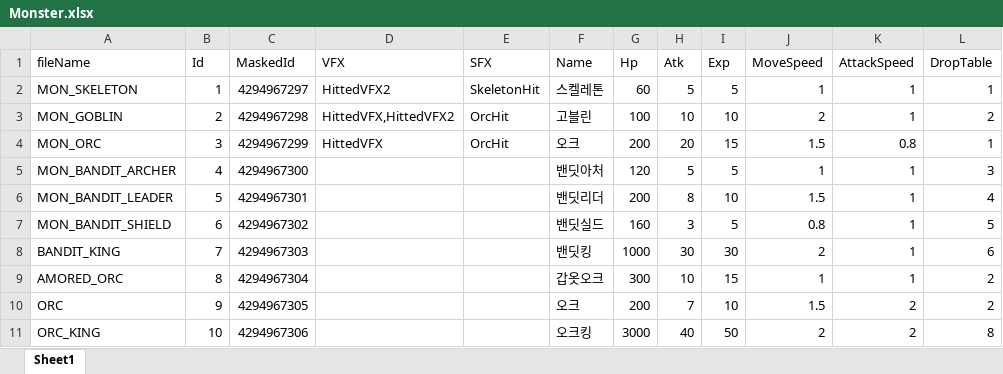
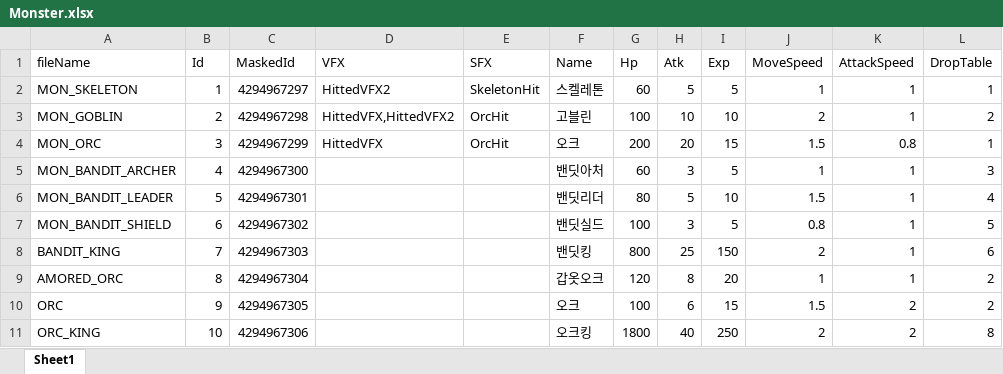
Before and after one commit to llexxid/project-k, an Excel workbook: Assets/Scripts/Core/Parser/Monster.xlsx, sheet Sheet1, drawn as a sheet; values as stored, in another font and other column widths than the file's, no borders; table styles not drawn; the diff names each change by its address in the sheet, - before the commit and + after, or states it on an @@ line.

```diff
--- a/Assets/Scripts/Core/Parser/Monster.xlsx (sheet Sheet1)
+++ b/Assets/Scripts/Core/Parser/Monster.xlsx (sheet Sheet1)
-G5 (Hp): 120
+G5 (Hp): 60
-H5 (Atk): 5
+H5 (Atk): 3
-G6 (Hp): 200
+G6 (Hp): 80
-H6 (Atk): 8
+H6 (Atk): 5
-G7 (Hp): 160
+G7 (Hp): 100
-G8 (Hp): 1000
+G8 (Hp): 800
-H8 (Atk): 30
+H8 (Atk): 25
-I8 (Exp): 30
+I8 (Exp): 150
-G9 (Hp): 300
+G9 (Hp): 120
-H9 (Atk): 10
+H9 (Atk): 8
-I9 (Exp): 15
+I9 (Exp): 20
-G10 (Hp): 200
+G10 (Hp): 100
-H10 (Atk): 7
+H10 (Atk): 6
-I10 (Exp): 10
+I10 (Exp): 15
-G11 (Hp): 3000
+G11 (Hp): 1800
-I11 (Exp): 50
+I11 (Exp): 250
```
Also changed, not shown: Assets/Scripts/Core/Parser/DropTable.xlsx, 13 other files.
